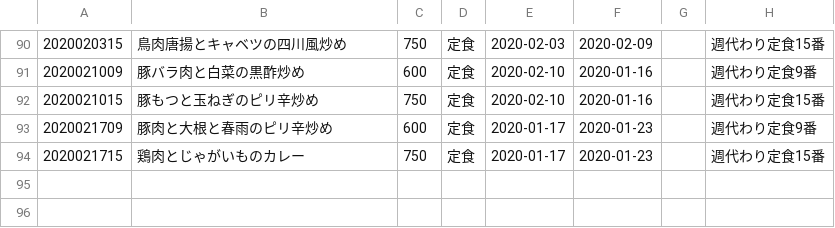
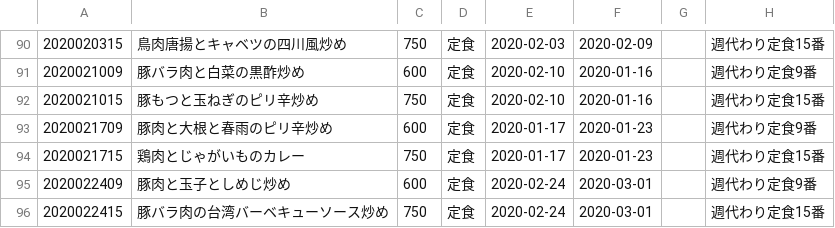
Before and after one commit to shokujinjp/data, a CSV file: weekly.csv, drawn as a sheet; only a part is shown, gaps mark what is left out.

Commit message:
add now weekly menu

```diff
--- a/weekly.csv
+++ b/weekly.csv
@@ -94 +94,3 @@
 2020021715,鶏肉とじゃがいものカレー,750,定食,2020-01-17,2020-01-23,,週代わり定食15番
+2020022409,豚肉と玉子としめじ炒め,600,定食,2020-02-24,2020-03-01,,週代わり定食9番
+2020022415,豚バラ肉の台湾バーベキューソース炒め,750,定食,2020-02-24,2020-03-01,,週代わり定食15番
```
Also changed, not shown: 1 other file.
